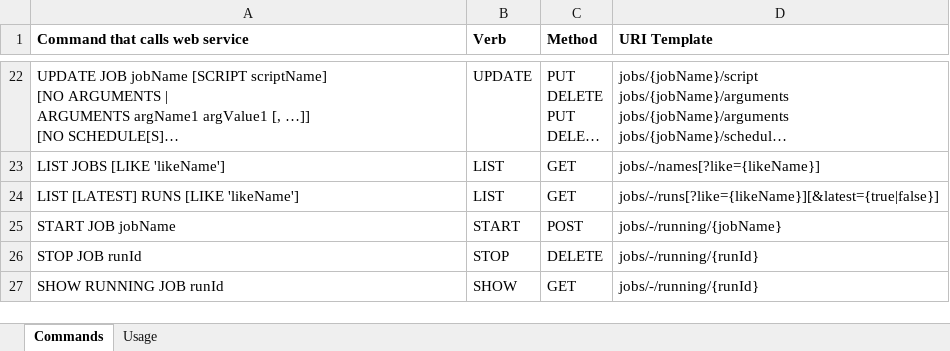
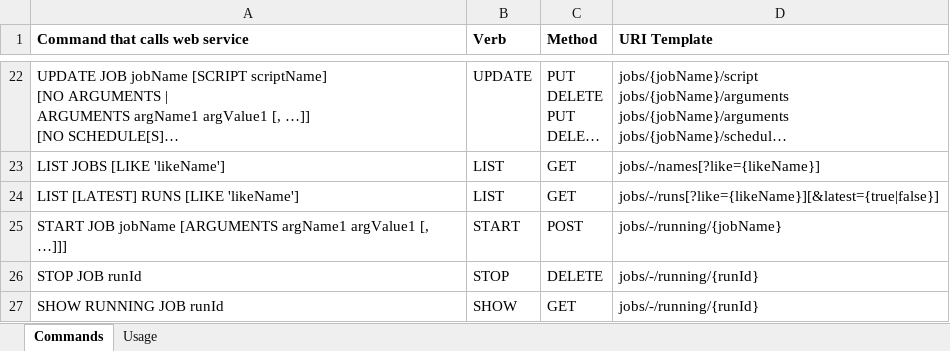
Before and after one commit to rdesantis/hauldata, an Excel workbook: docs/DBPA manager web service URIs.xlsx, sheet Commands, drawn as a sheet; only a part is shown, gaps mark what is left out; long unchanged cells end in …; values as stored, in another font and other column widths than the file's, no borders; the diff names each change by its address in the sheet, - before the commit and + after, or states it on an @@ line.

Commit message:
Implement START JOB argument replacement

```diff
--- a/docs/DBPA manager web service URIs.xlsx (sheet Commands)
+++ b/docs/DBPA manager web service URIs.xlsx (sheet Commands)
-A25 (Command that calls web service): START JOB jobName
+A25 (Command that calls web service): START JOB jobName [ARGUMENTS argName1 argValue1 [, …]]]
```
Also changed, not shown: 5 other files.
